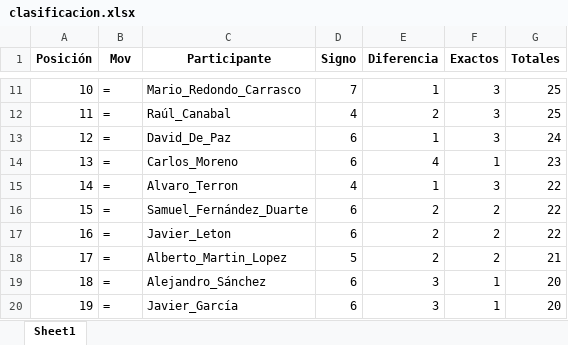
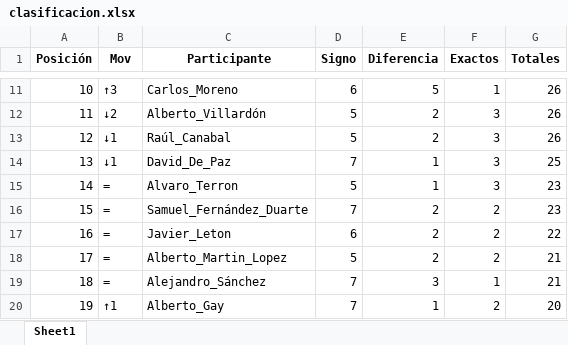
Before and after one commit to agay7/porra_mundial, an Excel workbook: clasificacion.xlsx, sheet Sheet1, drawn as a sheet; only a part is shown, gaps mark what is left out; values as stored, in another font and other column widths than the file's, no borders; the diff covers the shown part only; the diff names each change by its address in the sheet, - before the commit and + after, or states it on an @@ line.

```diff
--- a/clasificacion.xlsx (sheet Sheet1)
+++ b/clasificacion.xlsx (sheet Sheet1)
-B11 (Mov): =
+B11 (Mov): ↑3
-C11 (Participante): Mario_Redondo_Carrasco
+C11 (Participante): Carlos_Moreno
-D11 (Signo): 7
+D11 (Signo): 6
-E11 (Diferencia): 1
+E11 (Diferencia): 5
-F11 (Exactos): 3
+F11 (Exactos): 1
-G11:G12 (Totales): 25
+G11:G12 (Totales): 26
-B12 (Mov): =
+B12 (Mov): ↓2
-C12 (Participante): Raúl_Canabal
+C12 (Participante): Alberto_Villardón
-D12 (Signo): 4
+D12 (Signo): 5
-B13:B14 (Mov): =
+B13:B14 (Mov): ↓1
-C13 (Participante): David_De_Paz
+C13 (Participante): Raúl_Canabal
-D13 (Signo): 6
+D13 (Signo): 5
-E13 (Diferencia): 1
+E13 (Diferencia): 2
-G13 (Totales): 24
+G13 (Totales): 26
-C14 (Participante): Carlos_Moreno
+C14 (Participante): David_De_Paz
-D14 (Signo): 6
+D14 (Signo): 7
-E14 (Diferencia): 4
+E14 (Diferencia): 1
-F14 (Exactos): 1
+F14 (Exactos): 3
-G14 (Totales): 23
+G14 (Totales): 25
-D15 (Signo): 4
+D15 (Signo): 5
-G15:G16 (Totales): 22
+G15:G16 (Totales): 23
-D16 (Signo): 6
+D16 (Signo): 7
-D19:D20 (Signo): 6
+D19:D20 (Signo): 7
-G19 (Totales): 20
+G19 (Totales): 21
-B20 (Mov): =
+B20 (Mov): ↑1
-C20 (Participante): Javier_García
+C20 (Participante): Alberto_Gay
-E20 (Diferencia): 3
+E20 (Diferencia): 1
-F20 (Exactos): 1
+F20 (Exactos): 2
```
Also changed, not shown: 58 edited cells elsewhere in this sheet, data/maestro.xlsx, 2 other files.
